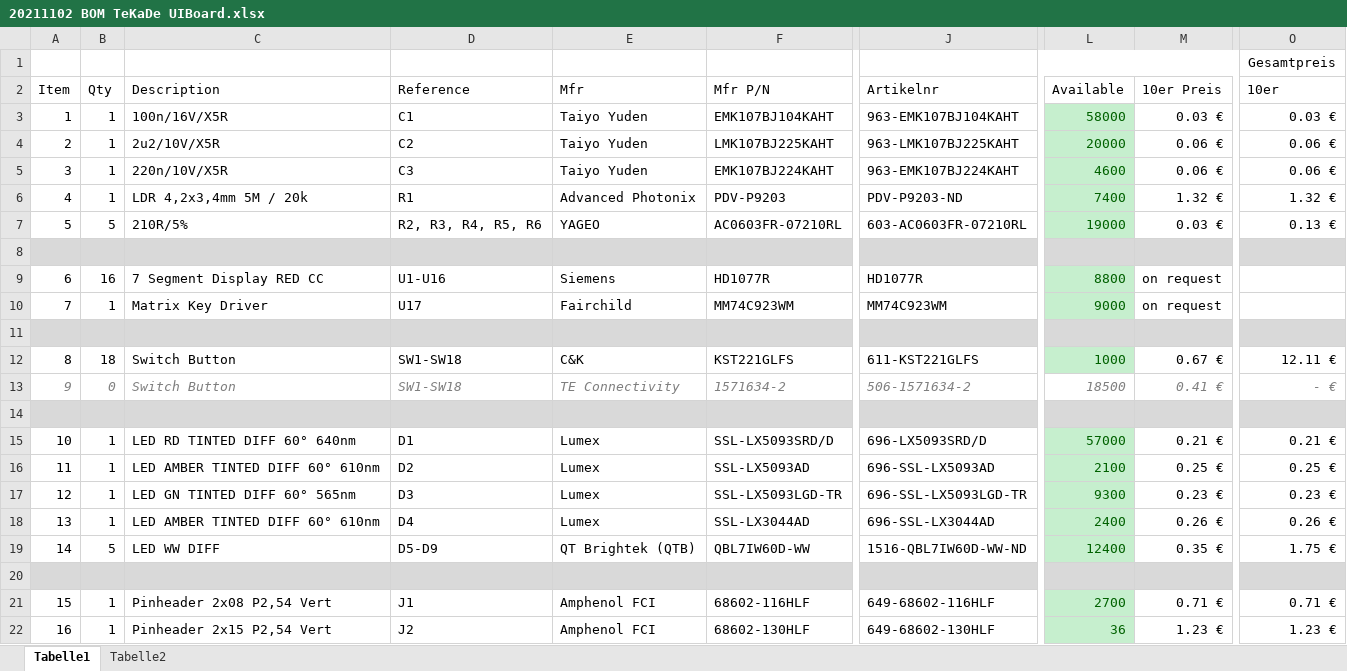
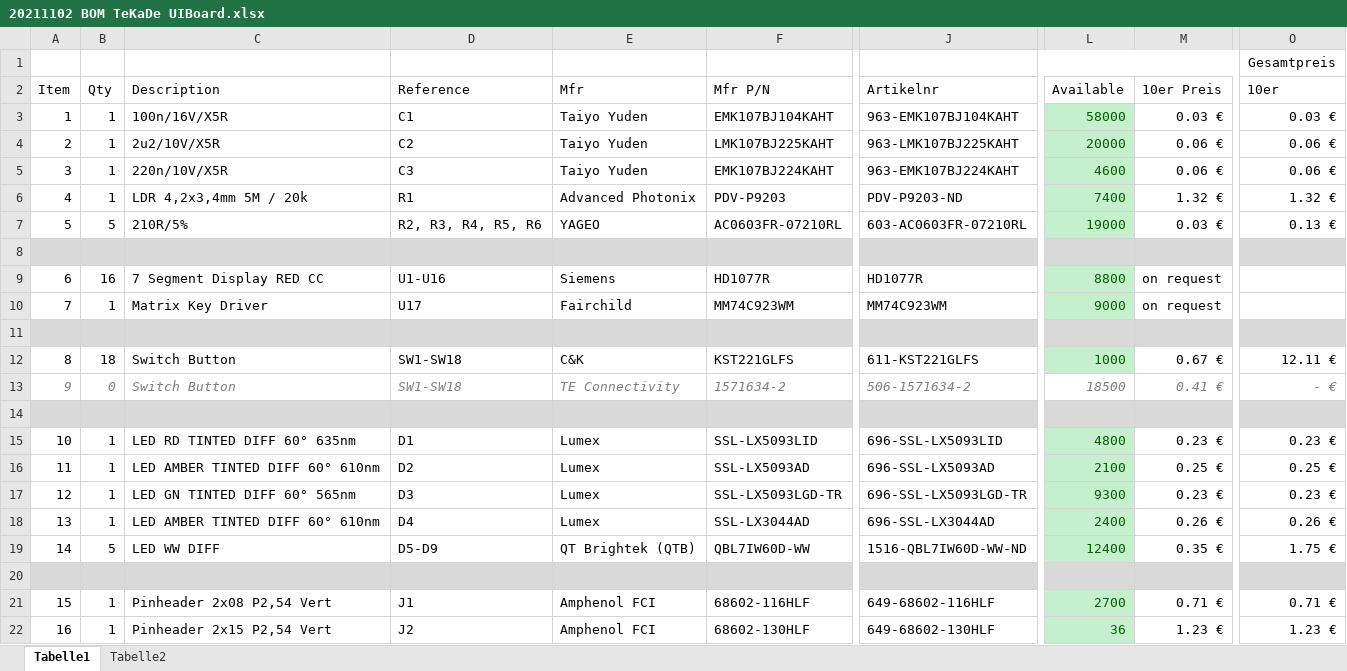
Before and after one commit to F-Wilke/TekadeCarPhone, an Excel workbook: BOM/20211102 BOM TeKaDe UIBoard.xlsx, sheet Tabelle1, drawn as a sheet; only a part is shown, gaps mark what is left out; values as stored, in another font and other column widths than the file's, no borders; the diff names each change by its address in the sheet, - before the commit and + after, or states it on an @@ line.

```diff
--- a/BOM/20211102 BOM TeKaDe UIBoard.xlsx (sheet Tabelle1)
+++ b/BOM/20211102 BOM TeKaDe UIBoard.xlsx (sheet Tabelle1)
-C15 (Description): LED RD TINTED DIFF 60° 640nm
+C15 (Description): LED RD TINTED DIFF 60° 635nm
-F15 (Mfr P/N): SSL-LX5093SRD/D
+F15 (Mfr P/N): SSL-LX5093LID
-J15 (Artikelnr): 696-LX5093SRD/D
+J15 (Artikelnr): 696-SSL-LX5093LID
-L15 (Available): 57000
+L15 (Available): 4800
-M15 (10er Preis): 0.21 €
+M15 (10er Preis): 0.23 €
-O15 (10er): 0.21 €
+O15 (10er): 0.23 €
```
Also changed, not shown: BOM/20211102 BOM TeKaDe Baseboard.xlsx, 10 other files.
